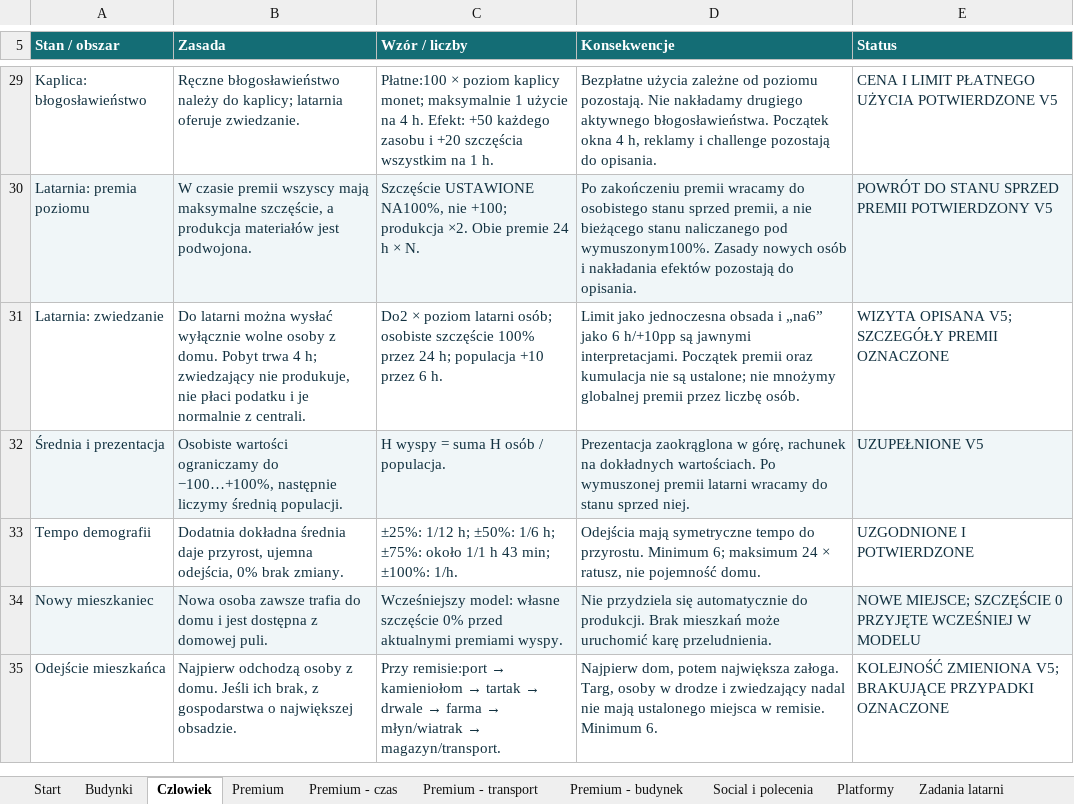
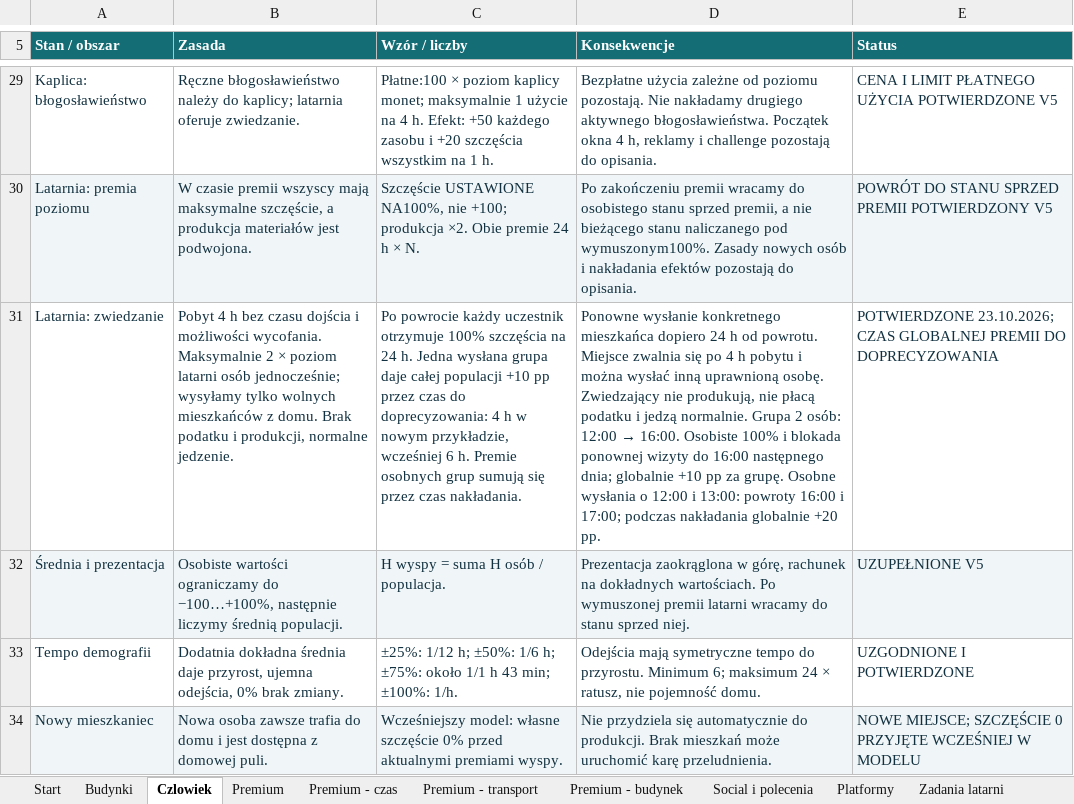
Before and after one commit to ksobczak321-oss/gra, an Excel workbook: docs/arkusze/HARBORLIGHT5-zasady.xlsx, sheet Czlowiek, drawn as a sheet; only a part is shown, gaps mark what is left out; the shorter side is filled out with more unchanged rows; values as stored, in another font and other column widths than the file's, no borders; charts and pictures not drawn; the diff names each change by its address in the sheet, - before the commit and + after, or states it on an @@ line.

```diff
--- a/docs/arkusze/HARBORLIGHT5-zasady.xlsx (sheet Czlowiek)
+++ b/docs/arkusze/HARBORLIGHT5-zasady.xlsx (sheet Czlowiek)
-B31 (Zasada): Do latarni można wysłać wyłącznie wolne osoby z domu. Pobyt trwa 4 h; zwiedzający nie produkuje, nie płaci podatku i je normalnie z centrali.
+B31 (Zasada): Pobyt 4 h bez czasu dojścia i możliwości wycofania. Maksymalnie 2 × poziom latarni osób jednocześnie; wysyłamy tylko wolnych mieszkańców z domu. Brak podatku i produkcji, normalne jedzenie.
-C31 (Wzór / liczby): Do2 × poziom latarni osób; osobiste szczęście 100% przez 24 h; populacja +10 przez 6 h.
+C31 (Wzór / liczby): Po powrocie każdy uczestnik otrzymuje 100% szczęścia na 24 h. Jedna wysłana grupa daje całej populacji +10 pp przez czas do doprecyzowania: 4 h w nowym przykładzie, wcześniej 6 h. Premie osobnych grup sumują się przez czas nakładania.
@@ D31 (Konsekwencje): Limit jako jednoczesna obsada i „na6” jako 6 h/+10pp są jawnymi interpretacjami. Początek premii oraz kumulacja nie są ustalone; nie mnożymy globalnej premii przez liczbę osób. → Ponowne wysłanie konkretnego mieszkańca dopiero 24 h od powrotu. Miejsce zwalnia się po 4 h pobytu i można wysłać inną uprawnioną osobę. Zwiedzający nie produkują, nie płacą podatku i jedzą normalnie. Grupa 2 osób: 12:00 → 16:00. Osobiste 100% i blokada ponownej wizyty do 16:00 następnego dnia; globalnie +10 pp za grupę. Osobne wysłania o 12:00 i 13:00: powroty 16:00 i 17:00; podczas nakładania globalnie +20 pp. @@
-E31 (Status): WIZYTA OPISANA V5; SZCZEGÓŁY PREMII OZNACZONE
+E31 (Status): POTWIERDZONE 23.10.2026; CZAS GLOBALNEJ PREMII DO DOPRECYZOWANIA
```
Also changed, not shown: sheet Ustalenia - uwagi, sheet Premium, sheet Start, sheet Decyzje i konflikty, sheet Blogoslawienstwa, sheet Budynki, 2 more sheets, 1 other file.
